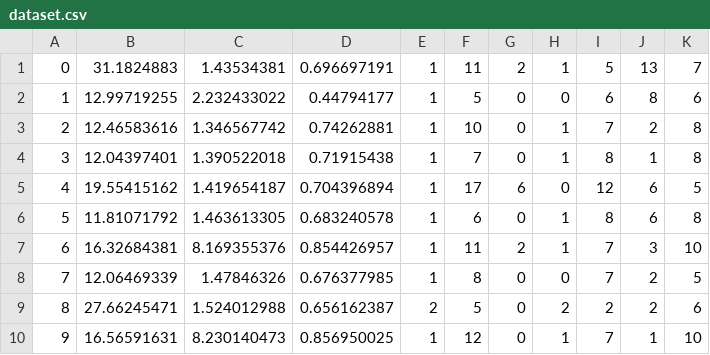
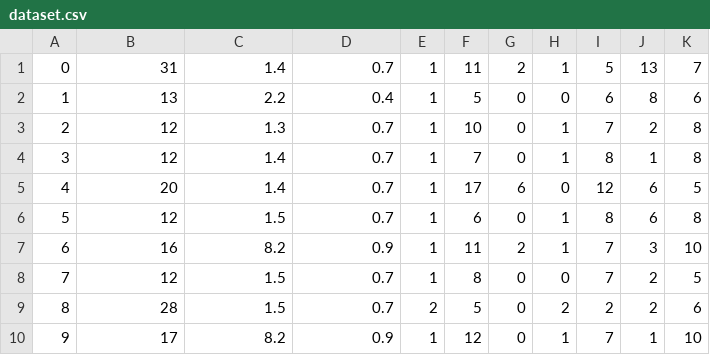
Before and after one commit to CiprianFlorin-Ifrim/uno_recognition_computervision, a CSV file: dataset.csv, drawn as a sheet; only a part is shown; the diff covers the shown part only.

```diff
--- a/dataset.csv
+++ b/dataset.csv
@@ -1,10 +1,10 @@
-0,31.1824883,1.43534381,0.696697191,1,11,2,1,5,13,7
-1,12.99719255,2.232433022,0.44794177,1,5,0,0,6,8,6
-2,12.46583616,1.346567742,0.74262881,1,10,0,1,7,2,8
-3,12.04397401,1.390522018,0.71915438,1,7,0,1,8,1,8
-4,19.55415162,1.419654187,0.704396894,1,17,6,0,12,6,5
-5,11.81071792,1.463613305,0.683240578,1,6,0,1,8,6,8
-6,16.32684381,8.169355376,0.854426957,1,11,2,1,7,3,10
-7,12.06469339,1.47846326,0.676377985,1,8,0,0,7,2,5
-8,27.66245471,1.524012988,0.656162387,2,5,0,2,2,2,6
-9,16.56591631,8.230140473,0.856950025,1,12,0,1,7,1,10
+0,31,1.4,0.7,1,11,2,1,5,13,7
+1,13,2.2,0.4,1,5,0,0,6,8,6
+2,12,1.3,0.7,1,10,0,1,7,2,8
+3,12,1.4,0.7,1,7,0,1,8,1,8
+4,20,1.4,0.7,1,17,6,0,12,6,5
+5,12,1.5,0.7,1,6,0,1,8,6,8
+6,16,8.2,0.9,1,11,2,1,7,3,10
+7,12,1.5,0.7,1,8,0,0,7,2,5
+8,28,1.5,0.7,2,5,0,2,2,2,6
+9,17,8.2,0.9,1,12,0,1,7,1,10
```
Also changed, not shown: 138 edited cells elsewhere in this file, 7 other files.
